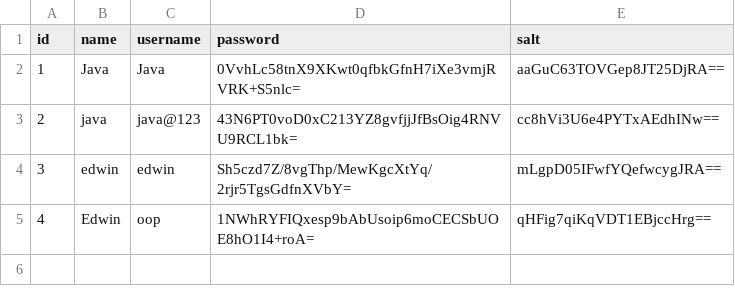
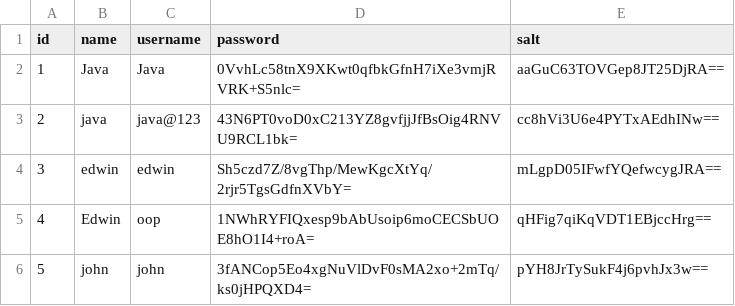
Before and after one commit to AFriedPotato28/CSC1109OOP, a CSV file: MOCK_DATA.csv, drawn as a sheet; the diff names each change by its address in the sheet, - before the commit and + after, or states it on an @@ line.

```diff
--- a/MOCK_DATA.csv
+++ b/MOCK_DATA.csv
+row 6: 5 | john | john | 3fANCop5Eo4xgNuVlDvF0sMA2xo+2mTq/ks0jHPQXD4= | pYH8JrTySukF4j6pvhJx3w==
```
Also changed, not shown: Loan_Data.csv, 5 other files.
